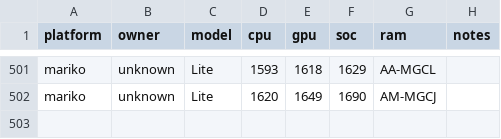
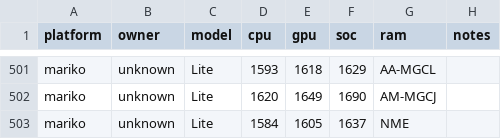
Before and after one commit to Horizon-OC/speedodb, a CSV file: data/entries.csv, drawn as a sheet; only a part is shown, gaps mark what is left out; the diff names each change by its address in the sheet, - before the commit and + after, or states it on an @@ line.

```diff
--- a/data/entries.csv
+++ b/data/entries.csv
+row 503: mariko | unknown | Lite | 1584 | 1605 | 1637 | NME
```
Also changed, not shown: 1 other file.
